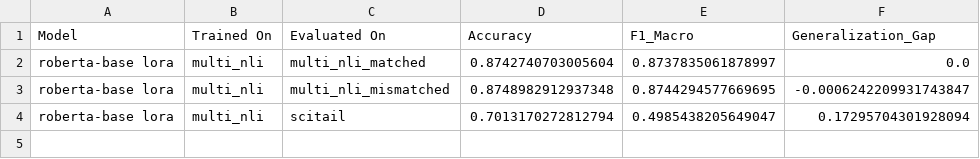
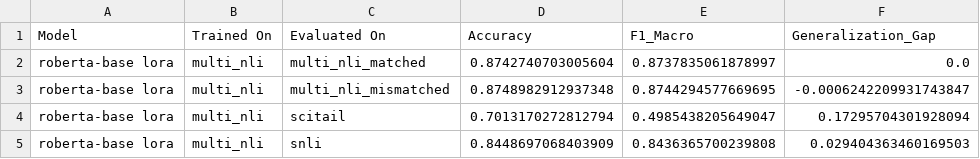
Before and after one commit to BiancaMariaVulsan/Cross-Domain-NLI, a CSV file: results/lora_results.csv, drawn as a sheet.

```diff
--- a/results/lora_results.csv
+++ b/results/lora_results.csv
@@ -4 +4,2 @@ roberta-base lora,multi_nli,multi_nli_mismatched,0.8748982912937348,0.8744294577
 roberta-base lora,multi_nli,scitail,0.7013170272812794,0.4985438205649047,0.17295704301928094
+roberta-base lora,multi_nli,snli,0.8448697068403909,0.8436365700239808,0.029404363460169503
```
Also changed, not shown: results/baseline_results.csv, results/dapt_results.csv, 3 other files.
